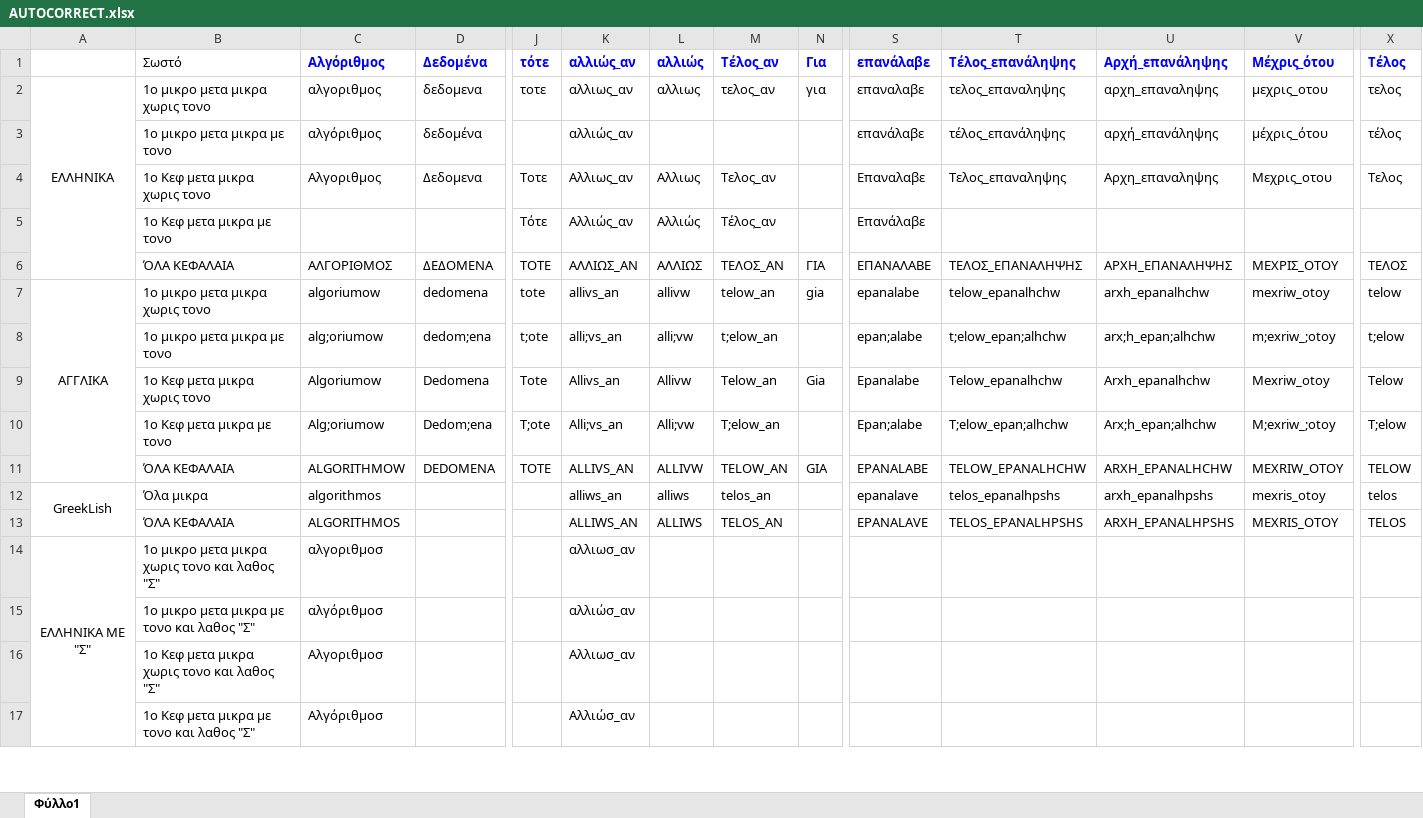
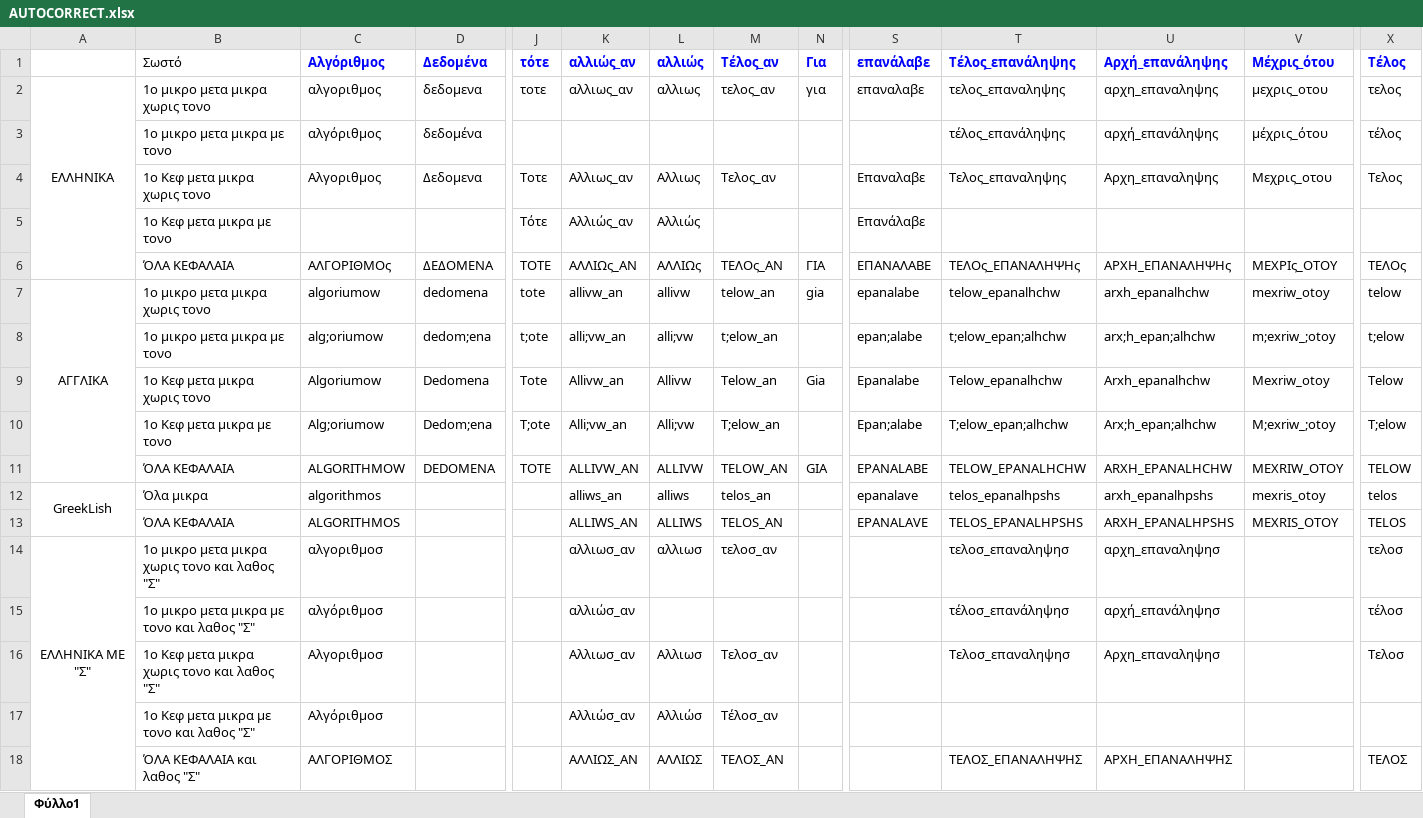
Before and after one commit to cfilokostas/glossa_aepp_web_interpreter, an Excel workbook: AUTOCORRECT.xlsx, sheet Φύλλο1, drawn as a sheet; only a part is shown, gaps mark what is left out; values as stored, in another font and other column widths than the file's, no borders; rows hold the shown columns only; the diff covers the shown part only; the diff names each change by its address in the sheet, - before the commit and + after, or states it on an @@ line.

Commit message:
autocorrect values for algorithm
οι πιθανοι συνδυασμοι τροπου γραφης για καθε εντολη του αλγοριθμου

```diff
--- a/AUTOCORRECT.xlsx (sheet Φύλλο1)
+++ b/AUTOCORRECT.xlsx (sheet Φύλλο1)
-K3 (αλλιώς_αν): αλλιώς_αν
+K3 (αλλιώς_αν): (empty)
-S3 (επανάλαβε): επανάλαβε
+S3 (επανάλαβε): (empty)
-M5 (Τέλος_αν): Τέλος_αν
+M5 (Τέλος_αν): (empty)
-C6 (Αλγόριθμος): ΑΛΓΟΡΙΘΜΟΣ
+C6 (Αλγόριθμος): ΑΛΓΟΡΙΘΜΟς
-K6 (αλλιώς_αν): ΑΛΛΙΩΣ_ΑΝ
+K6 (αλλιώς_αν): ΑΛΛΙΩς_ΑΝ
-L6 (αλλιώς): ΑΛΛΙΩΣ
+L6 (αλλιώς): ΑΛΛΙΩς
-M6 (Τέλος_αν): ΤΕΛΟΣ_ΑΝ
+M6 (Τέλος_αν): ΤΕΛΟς_ΑΝ
-T6 (Τέλος_επανάληψης): ΤΕΛΟΣ_ΕΠΑΝΑΛΗΨΗΣ
+T6 (Τέλος_επανάληψης): ΤΕΛΟς_ΕΠΑΝΑΛΗΨΗς
-U6 (Αρχή_επανάληψης): ΑΡΧΗ_ΕΠΑΝΑΛΗΨΗΣ
+U6 (Αρχή_επανάληψης): ΑΡΧΗ_ΕΠΑΝΑΛΗΨΗς
-V6 (Μέχρις_ότου): ΜΕΧΡΙΣ_ΟΤΟΥ
+V6 (Μέχρις_ότου): ΜΕΧΡΙς_ΟΤΟΥ
-X6 (Τέλος): ΤΕΛΟΣ
+X6 (Τέλος): ΤΕΛΟς
-K7 (αλλιώς_αν): allivs_an
+K7 (αλλιώς_αν): allivw_an
-K8 (αλλιώς_αν): alli;vs_an
+K8 (αλλιώς_αν): alli;vw_an
-K9 (αλλιώς_αν): Allivs_an
+K9 (αλλιώς_αν): Allivw_an
-K10 (αλλιώς_αν): Alli;vs_an
+K10 (αλλιώς_αν): Alli;vw_an
-K11 (αλλιώς_αν): ALLIVS_AN
+K11 (αλλιώς_αν): ALLIVW_AN
-L14 (αλλιώς): (empty)
+L14 (αλλιώς): αλλιωσ
-M14 (Τέλος_αν): (empty)
+M14 (Τέλος_αν): τελοσ_αν
-T14 (Τέλος_επανάληψης): (empty)
+T14 (Τέλος_επανάληψης): τελοσ_επαναληψησ
-U14 (Αρχή_επανάληψης): (empty)
+U14 (Αρχή_επανάληψης): αρχη_επαναληψησ
-X14 (Τέλος): (empty)
+X14 (Τέλος): τελοσ
-T15 (Τέλος_επανάληψης): (empty)
+T15 (Τέλος_επανάληψης): τέλοσ_επανάληψησ
-U15 (Αρχή_επανάληψης): (empty)
+U15 (Αρχή_επανάληψης): αρχή_επανάληψησ
-X15 (Τέλος): (empty)
+X15 (Τέλος): τέλοσ
-L16 (αλλιώς): (empty)
+L16 (αλλιώς): Αλλιωσ
-M16 (Τέλος_αν): (empty)
+M16 (Τέλος_αν): Τελοσ_αν
-T16 (Τέλος_επανάληψης): (empty)
+T16 (Τέλος_επανάληψης): Τελοσ_επαναληψησ
-U16 (Αρχή_επανάληψης): (empty)
+U16 (Αρχή_επανάληψης): Αρχη_επαναληψησ
-X16 (Τέλος): (empty)
+X16 (Τέλος): Τελοσ
-L17 (αλλιώς): (empty)
+L17 (αλλιώς): Αλλιώσ
-M17 (Τέλος_αν): (empty)
+M17 (Τέλος_αν): Τέλοσ_αν
+row 18:  | ΌΛΑ ΚΕΦΑΛΑΙΑ και λαθος "Σ" | ΑΛΓΟΡΙΘΜΟΣ |  |  | ΑΛΛΙΩΣ_ΑΝ | ΑΛΛΙΩΣ | ΤΕΛΟΣ_ΑΝ |  |  | ΤΕΛΟΣ_ΕΠΑΝΑΛΗΨΗΣ | ΑΡΧΗ_ΕΠΑΝΑΛΗΨΗΣ |  | ΤΕΛΟΣ
```
Also changed, not shown: 1 added row and 22 edited cells elsewhere in this sheet.
